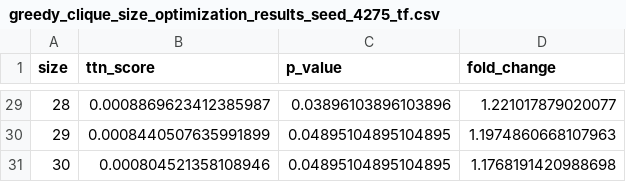
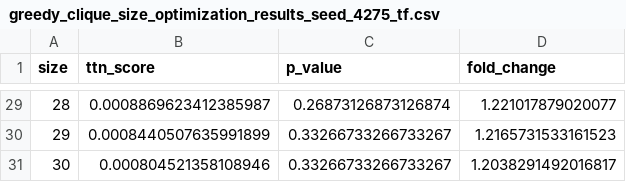
Before and after one commit to ethanoutangoun/chromatin-heart-dev, a CSV file: greedy_clique_size_optimization_results_seed_4275_tf.csv, drawn as a sheet; only a part is shown, gaps mark what is left out; the diff covers the shown part only.

```diff
--- a/greedy_clique_size_optimization_results_seed_4275_tf.csv
+++ b/greedy_clique_size_optimization_results_seed_4275_tf.csv
@@ -29,3 +29,3 @@ size,ttn_score,p_value,fold_change
-28,0.0008869623412385987,0.03896103896103896,1.221017879020077
-29,0.0008440507635991899,0.04895104895104895,1.1974860668107963
-30,0.000804521358108946,0.04895104895104895,1.1768191420988698
+28,0.0008869623412385987,0.26873126873126874,1.221017879020077
+29,0.0008440507635991899,0.33266733266733267,1.2165731533161523
+30,0.000804521358108946,0.33266733266733267,1.2038291492016817
```
Also changed, not shown: 38 edited cells elsewhere in this file, 1 other file.
